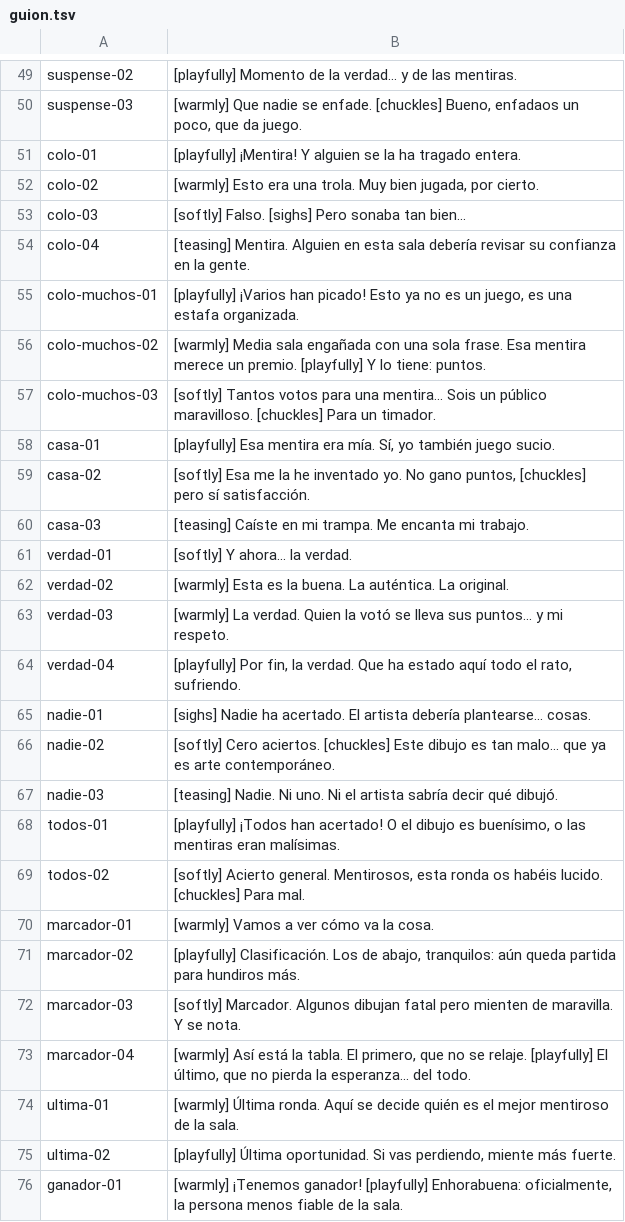
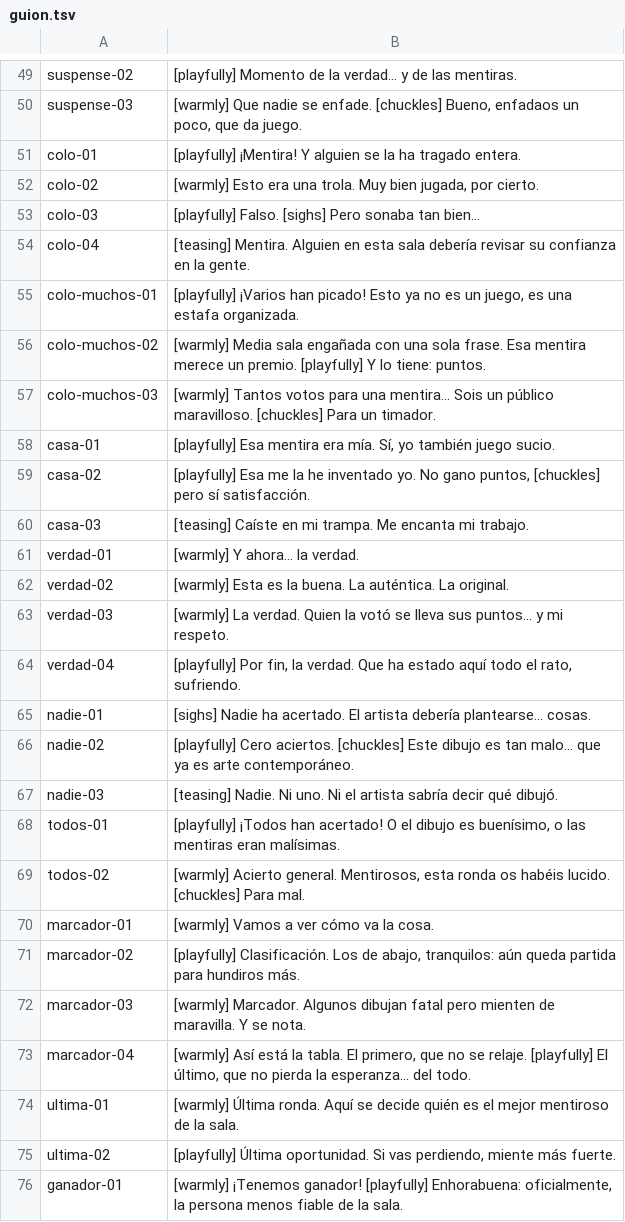
Before and after one commit to dalcrin-wq/Pintafarolas, a TSV file: audio/voz/guion.tsv, drawn as a sheet; only a part is shown, gaps mark what is left out; the diff covers the shown part only.

```diff
--- a/audio/voz/guion.tsv
+++ b/audio/voz/guion.tsv
@@ -52,3 +52,3 @@ colo-01	[playfully] ¡Mentira! Y alguien se la ha tragado entera.
 colo-02	[warmly] Esto era una trola. Muy bien jugada, por cierto.
-colo-03	[softly] Falso. [sighs] Pero sonaba tan bien...
+colo-03	[playfully] Falso. [sighs] Pero sonaba tan bien...
 colo-04	[teasing] Mentira. Alguien en esta sala debería revisar su confianza en la gente.
@@ -56,7 +56,7 @@ colo-muchos-01	[playfully] ¡Varios han picado! Esto ya no es un juego, es una e
 colo-muchos-02	[warmly] Media sala engañada con una sola frase. Esa mentira merece un premio. [playfully] Y lo tiene: puntos.
-colo-muchos-03	[softly] Tantos votos para una mentira... Sois un público maravilloso. [chuckles] Para un timador.
+colo-muchos-03	[warmly] Tantos votos para una mentira... Sois un público maravilloso. [chuckles] Para un timador.
 casa-01	[playfully] Esa mentira era mía. Sí, yo también juego sucio.
-casa-02	[softly] Esa me la he inventado yo. No gano puntos, [chuckles] pero sí satisfacción.
+casa-02	[playfully] Esa me la he inventado yo. No gano puntos, [chuckles] pero sí satisfacción.
 casa-03	[teasing] Caíste en mi trampa. Me encanta mi trabajo.
-verdad-01	[softly] Y ahora... la verdad.
+verdad-01	[warmly] Y ahora... la verdad.
 verdad-02	[warmly] Esta es la buena. La auténtica. La original.
@@ -65,9 +65,9 @@ verdad-04	[playfully] Por fin, la verdad. Que ha estado aquí todo el rato, sufr
 nadie-01	[sighs] Nadie ha acertado. El artista debería plantearse... cosas.
-nadie-02	[softly] Cero aciertos. [chuckles] Este dibujo es tan malo... que ya es arte contemporáneo.
+nadie-02	[playfully] Cero aciertos. [chuckles] Este dibujo es tan malo... que ya es arte contemporáneo.
 nadie-03	[teasing] Nadie. Ni uno. Ni el artista sabría decir qué dibujó.
 todos-01	[playfully] ¡Todos han acertado! O el dibujo es buenísimo, o las mentiras eran malísimas.
-todos-02	[softly] Acierto general. Mentirosos, esta ronda os habéis lucido. [chuckles] Para mal.
+todos-02	[warmly] Acierto general. Mentirosos, esta ronda os habéis lucido. [chuckles] Para mal.
 marcador-01	[warmly] Vamos a ver cómo va la cosa.
 marcador-02	[playfully] Clasificación. Los de abajo, tranquilos: aún queda partida para hundiros más.
-marcador-03	[softly] Marcador. Algunos dibujan fatal pero mienten de maravilla. Y se nota.
+marcador-03	[warmly] Marcador. Algunos dibujan fatal pero mienten de maravilla. Y se nota.
 marcador-04	[warmly] Así está la tabla. El primero, que no se relaje. [playfully] El último, que no pierda la esperanza... del todo.
```
Also changed, not shown: 17 edited cells elsewhere in this file, 24 other files.
